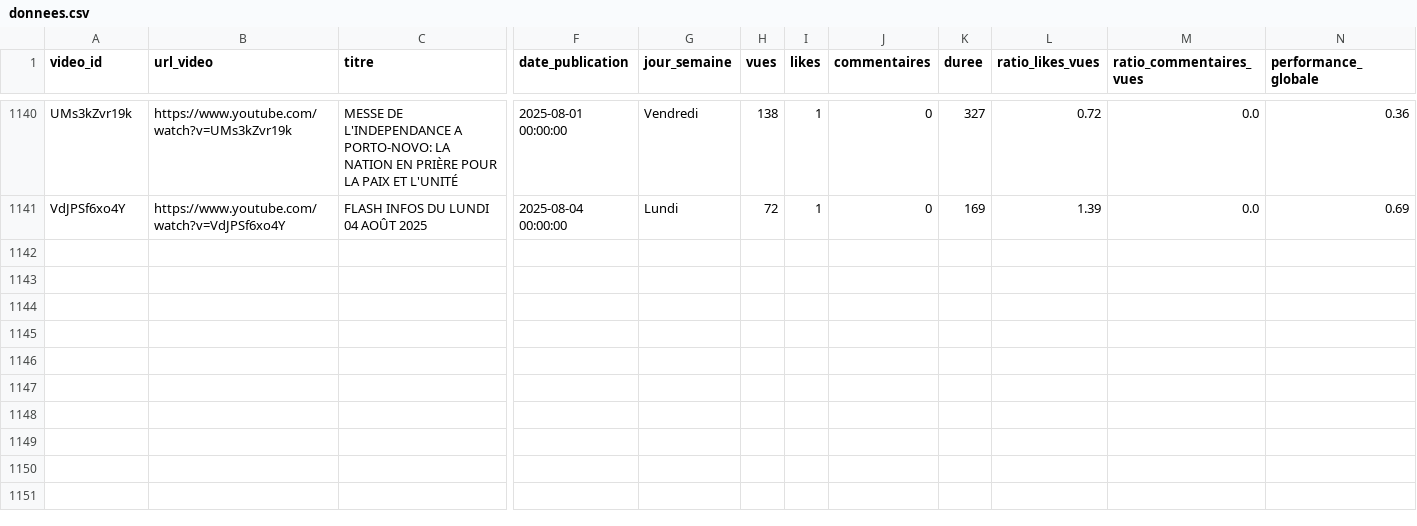
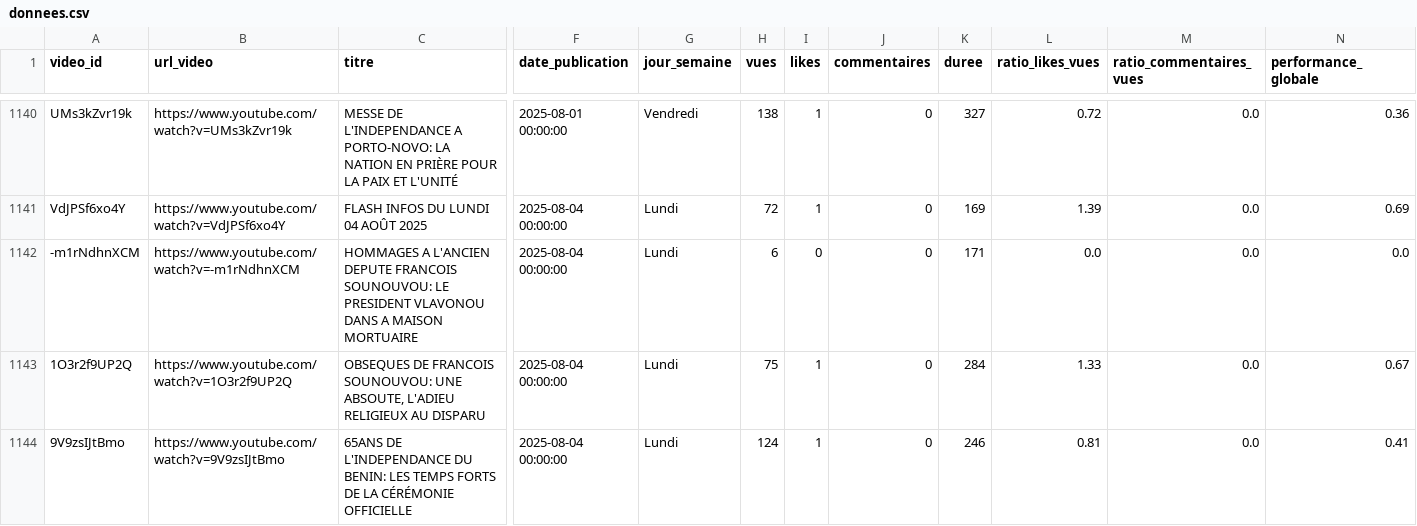
Before and after one commit to duv40/AN-Project, a CSV file: donnees.csv, drawn as a sheet; only a part is shown, gaps mark what is left out; rows hold the shown columns only; the diff names each change by its address in the sheet, - before the commit and + after, or states it on an @@ line.

```diff
--- a/donnees.csv
+++ b/donnees.csv
+row 1142: -m1rNdhnXCM | https://www.youtube.com/watch?v=-m1rNdhnXCM | HOMMAGES A L'ANCIEN DEPUTE FRANCOIS SOUNOUVOU: LE PRESIDENT VLAVONOU DANS A MAISON MORTUAIRE | 2025-08-04 00:00:00 | Lundi | 6 | 0 | 0 | 171 | 0.0 | 0.0 | 0.0
+row 1143: 1O3r2f9UP2Q | https://www.youtube.com/watch?v=1O3r2f9UP2Q | OBSEQUES DE FRANCOIS SOUNOUVOU: UNE ABSOUTE, L'ADIEU RELIGIEUX AU DISPARU | 2025-08-04 00:00:00 | Lundi | 75 | 1 | 0 | 284 | 1.33 | 0.0 | 0.67
+row 1144: 9V9zsIJtBmo | https://www.youtube.com/watch?v=9V9zsIJtBmo | 65ANS DE L'INDEPENDANCE DU BENIN: LES TEMPS FORTS DE LA CÉRÉMONIE OFFICIELLE | 2025-08-04 00:00:00 | Lundi | 124 | 1 | 0 | 246 | 0.81 | 0.0 | 0.41
```
